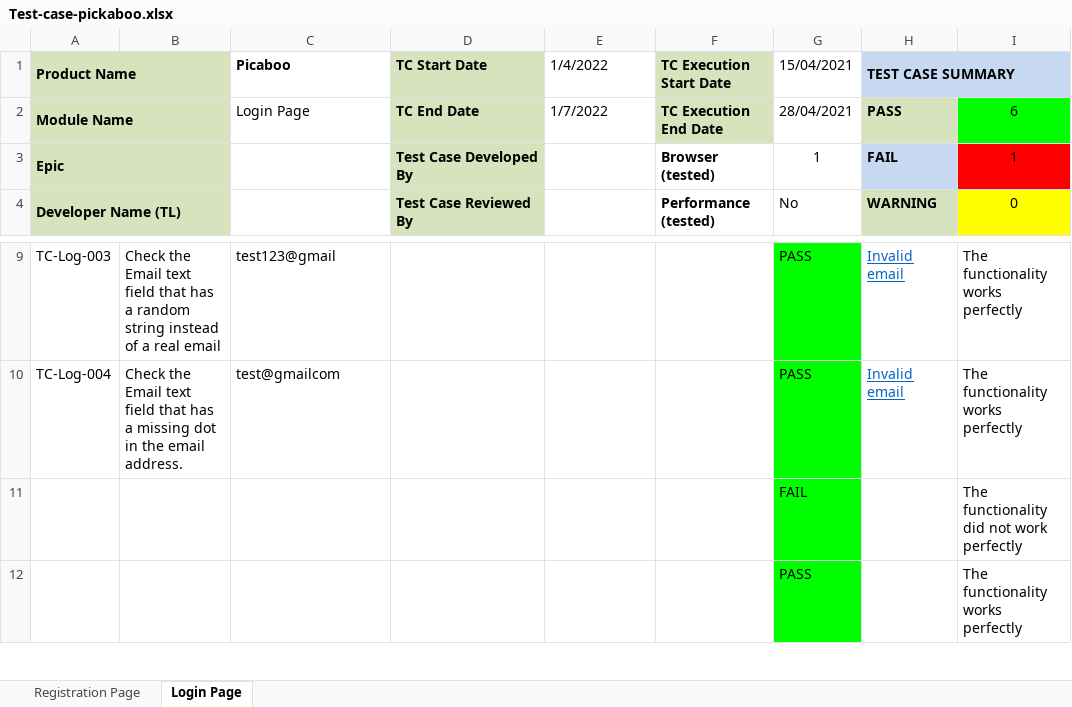
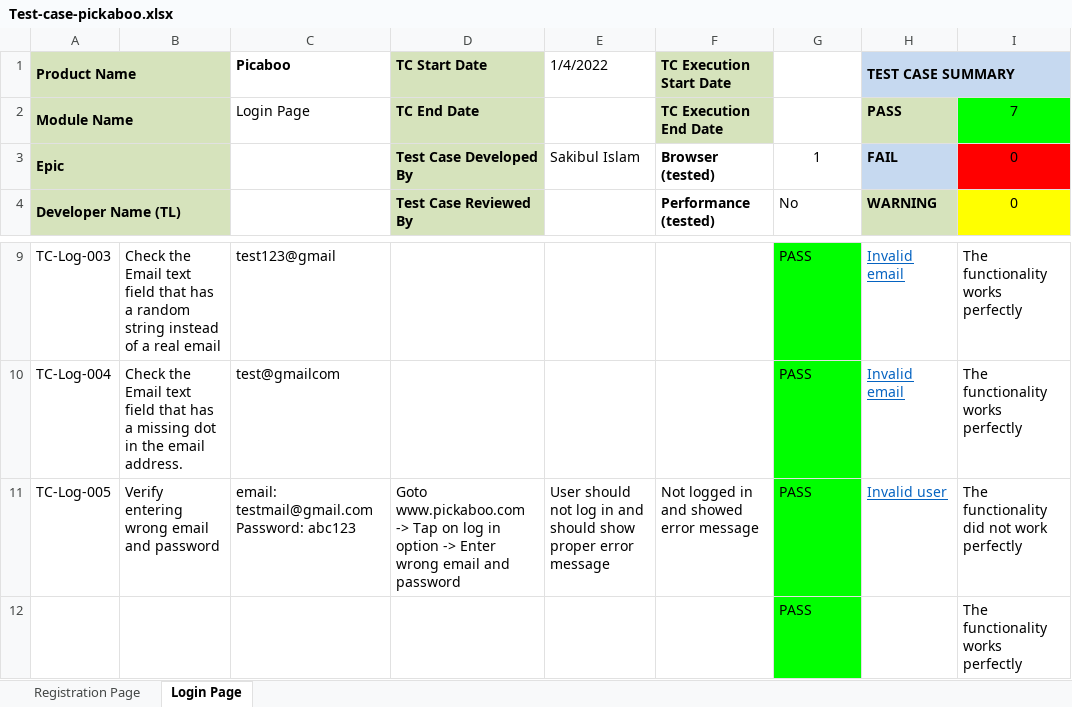
Before and after one commit to sakib-75/Test-Case-Pickaboo, an Excel workbook: Test-case-pickaboo.xlsx, sheet Login Page, drawn as a sheet; only a part is shown, gaps mark what is left out; values as stored, in another font and other column widths than the file's, no borders; charts and pictures and conditional formats not drawn; removed rows and columns are numbered as before the commit, all else as after; the diff names each change by its address in the sheet, - before the commit and + after, or states it on an @@ line.

Commit message:
Update Test-case-pickaboo.xlsx

```diff
--- a/Test-case-pickaboo.xlsx (sheet Login Page)
+++ b/Test-case-pickaboo.xlsx (sheet Login Page)
-G1: 15/04/2021
+G1: (empty)
-E2 (1/4/2022): 1/7/2022
+E2 (1/4/2022): (empty)
-G2: 28/04/2021
+G2: (empty)
-I2: 6
+I2: 7
-E3 (1/4/2022): (empty)
+E3 (1/4/2022): Sakibul Islam
-I3: 1
+I3: 0
-row 11:  |  |  |  |  |  | FAIL |  | The functionality did not work perfectly
+row 11: TC-Log-005 | Verify entering wrong email and password | email: testmail@gmail.com Password: abc123 | Goto www.pickaboo.com -> Tap on log in option -> Enter wrong email and password | User should not log in and should show proper error message | Not logged in and showed error message | PASS | Invalid user | The functionality did not work perfectly
```
Also changed, not shown: sheet Registration Page.
